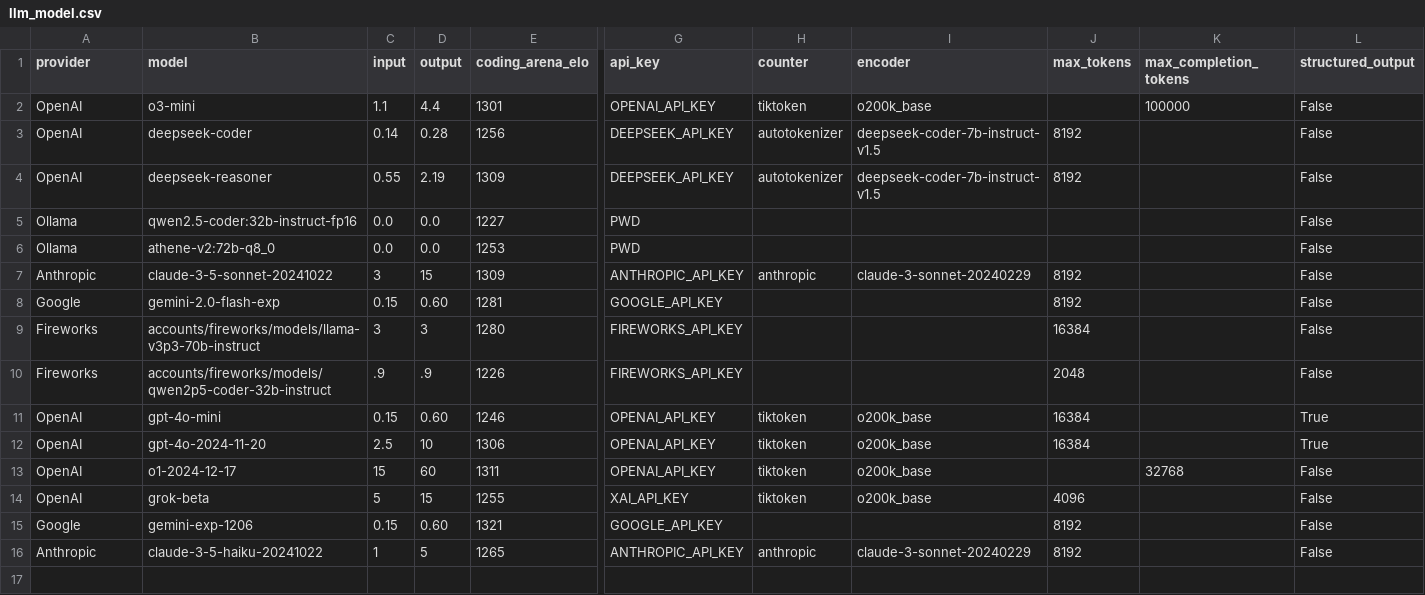
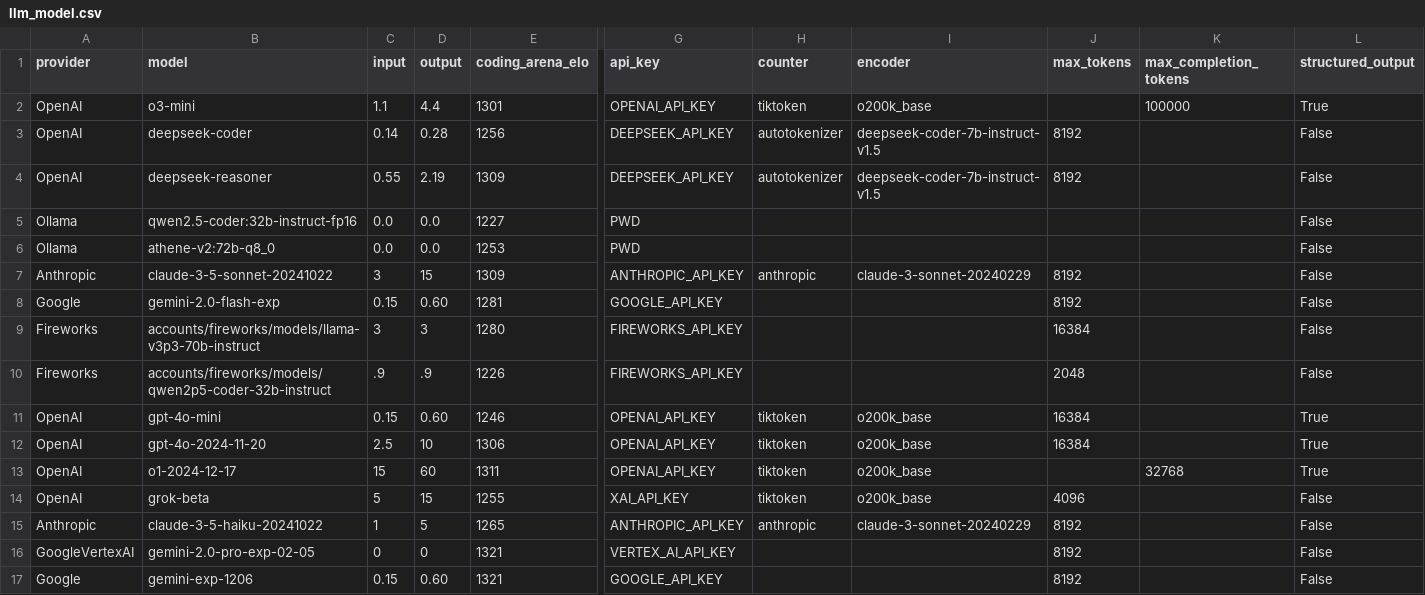
Before and after one commit to promptdriven/pdd, a CSV file: data/llm_model.csv, drawn as a sheet; only a part is shown, gaps mark what is left out; rows hold the shown columns only; the diff names each change by its address in the sheet, - before the commit and + after, or states it on an @@ line.

Commit message:
Add support for Google Vertex AI in model handling and update documentation

```diff
--- a/data/llm_model.csv
+++ b/data/llm_model.csv
-L2 (structured_output): False
+L2 (structured_output): True
-L13 (structured_output): False
+L13 (structured_output): True
@@ row 16 moved to row 15: Anthropic @@
+row 16: GoogleVertexAI | gemini-2.0-pro-exp-02-05 | 0 | 0 | 1321 | VERTEX_AI_API_KEY |  |  | 8192 |  | False
```
Also changed, not shown: 3 other files.
